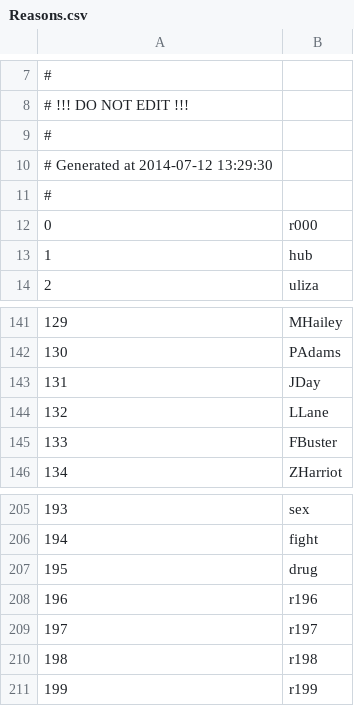
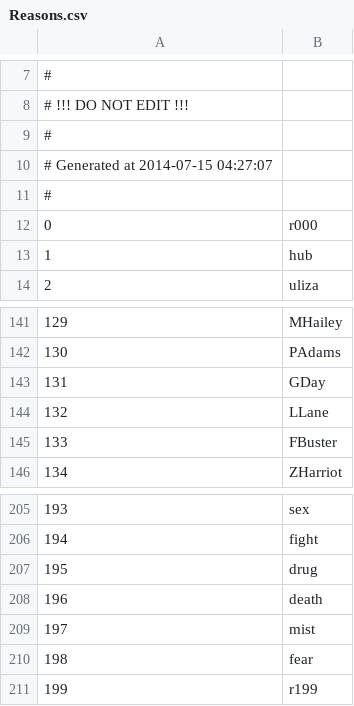
Before and after one commit to Kreyl/armlet, a CSV file: MusicProcessor/Reasons.csv, drawn as a sheet; only a part is shown, gaps mark what is left out; the diff covers the shown part only; the diff names each change by its address in the sheet, - before the commit and + after, or states it on an @@ line.

Commit message:
Support of mist and other technical reasons added

```diff
--- a/MusicProcessor/Reasons.csv
+++ b/MusicProcessor/Reasons.csv
@@ column A renumbered from row 10 down @@
-B143: JDay
+B143: GDay
-B208: r196
+B208: death
-B209: r197
+B209: mist
-B210: r198
+B210: fear
```
Also changed, not shown: 2 added rows and 16 edited cells elsewhere in this file, MusicProcessor/Characters.csv, MusicProcessor/Intentions.csv, 5 other files.
